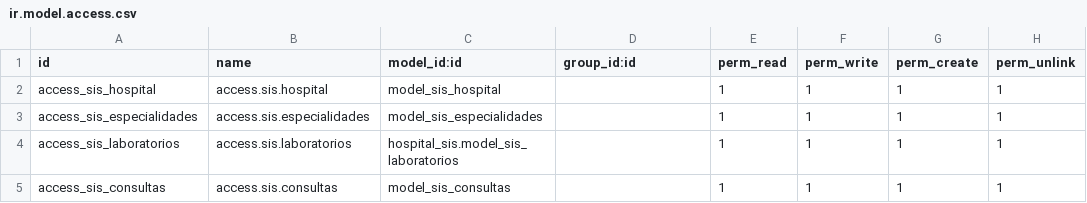
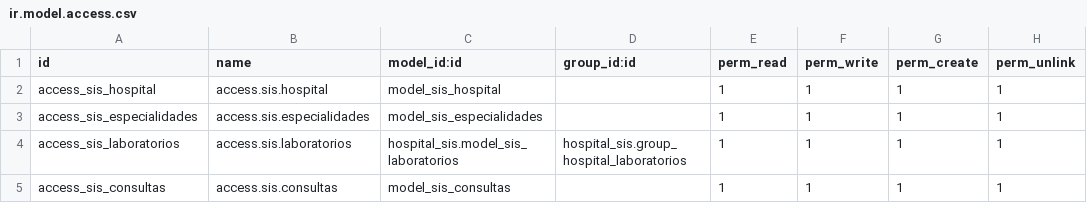
Before and after one commit to macagua/hospital_sis, a CSV file: security/ir.model.access.csv, drawn as a sheet.

Commit message:
Added category, groups and rules security

```diff
--- a/security/ir.model.access.csv
+++ b/security/ir.model.access.csv
@@ -3,3 +3,3 @@ access_sis_hospital,access.sis.hospital,model_sis_hospital,,1,1,1,1
 access_sis_especialidades,access.sis.especialidades,model_sis_especialidades,,1,1,1,1
-access_sis_laboratorios,access.sis.laboratorios,hospital_sis.model_sis_laboratorios,,1,1,1,1
+access_sis_laboratorios,access.sis.laboratorios,hospital_sis.model_sis_laboratorios,hospital_sis.group_hospital_laboratorios,1,1,1,1
 access_sis_consultas,access.sis.consultas,model_sis_consultas,,1,1,1,1
```
Also changed, not shown: 2 other files.
